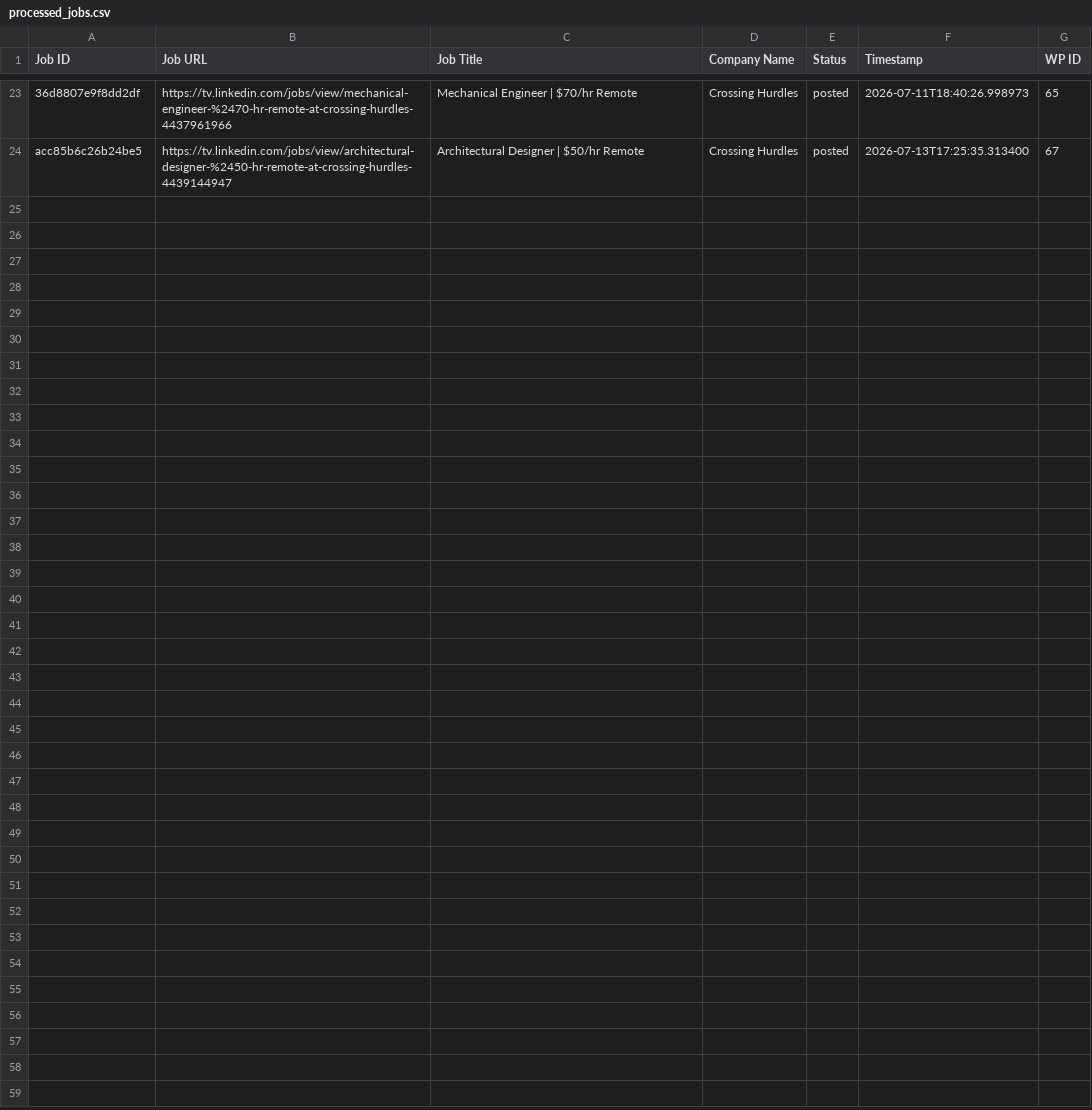
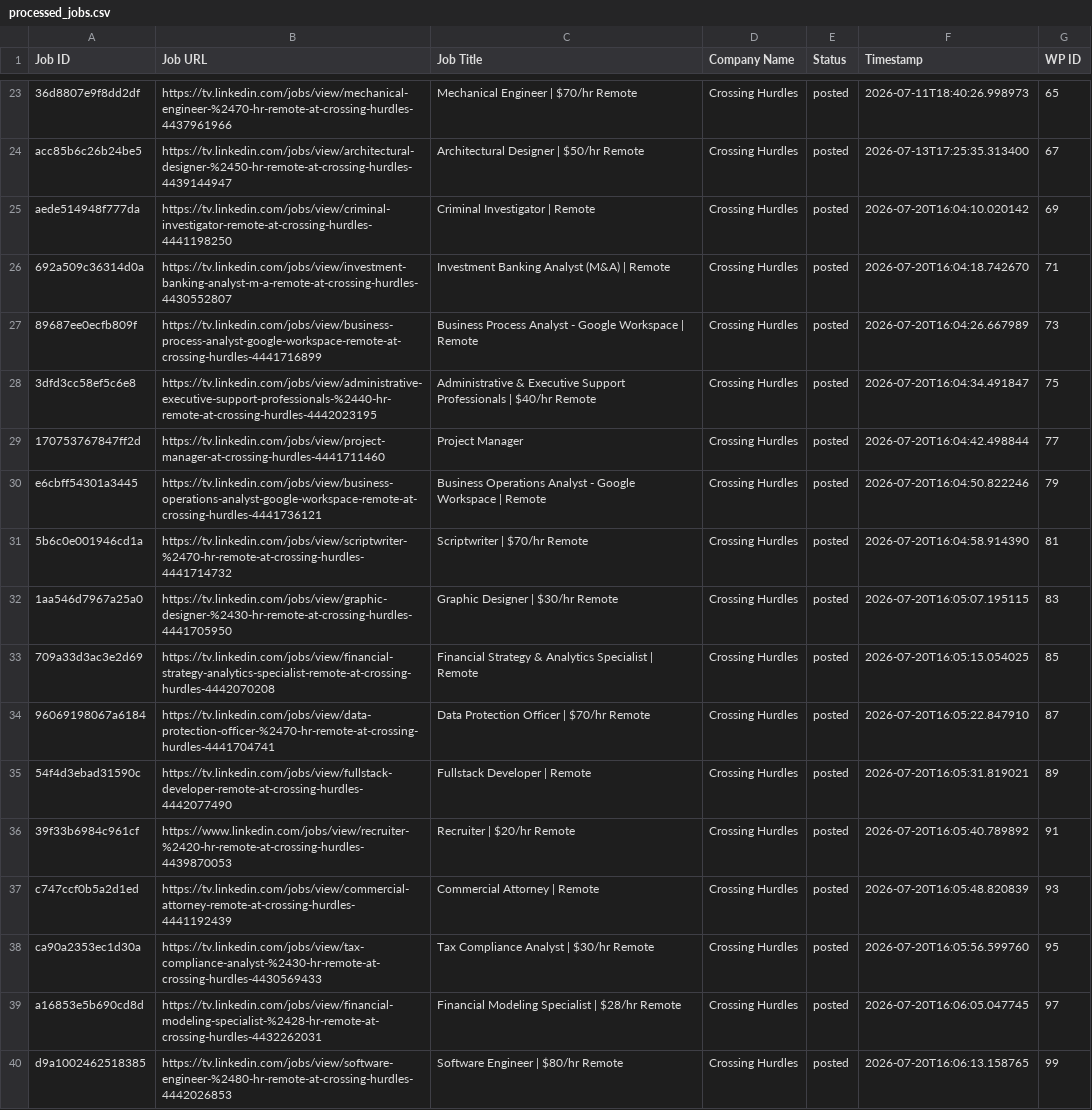
Before and after one commit to vindoky/tv, a CSV file: processed_jobs.csv, drawn as a sheet; only a part is shown, gaps mark what is left out; the diff names each change by its address in the sheet, - before the commit and + after, or states it on an @@ line.

```diff
--- a/processed_jobs.csv
+++ b/processed_jobs.csv
+row 25: aede514948f777da | https://tv.linkedin.com/jobs/view/criminal-investigator-remote-at-crossing-hurdles-4441198250 | Criminal Investigator | Remote | Crossing Hurdles | posted | 2026-07-20T16:04:10.020142 | 69
+row 26: 692a509c36314d0a | https://tv.linkedin.com/jobs/view/investment-banking-analyst-m-a-remote-at-crossing-hurdles-4430552807 | Investment Banking Analyst (M&A) | Remote | Crossing Hurdles | posted | 2026-07-20T16:04:18.742670 | 71
+row 27: 89687ee0ecfb809f | https://tv.linkedin.com/jobs/view/business-process-analyst-google-workspace-remote-at-crossing-hurdles-4441716899 | Business Process Analyst - Google Workspace | Remote | Crossing Hurdles | posted | 2026-07-20T16:04:26.667989 | 73
+row 28: 3dfd3cc58ef5c6e8 | https://tv.linkedin.com/jobs/view/administrative-executive-support-professionals-%2440-hr-remote-at-crossing-hurdles-4442023195 | Administrative & Executive Support Professionals | $40/hr Remote | Crossing Hurdles | posted | 2026-07-20T16:04:34.491847 | 75
+row 29: 170753767847ff2d | https://tv.linkedin.com/jobs/view/project-manager-at-crossing-hurdles-4441711460 | Project Manager | Crossing Hurdles | posted | 2026-07-20T16:04:42.498844 | 77
+row 30: e6cbff54301a3445 | https://tv.linkedin.com/jobs/view/business-operations-analyst-google-workspace-remote-at-crossing-hurdles-4441736121 | Business Operations Analyst - Google Workspace | Remote | Crossing Hurdles | posted | 2026-07-20T16:04:50.822246 | 79
+row 31: 5b6c0e001946cd1a | https://tv.linkedin.com/jobs/view/scriptwriter-%2470-hr-remote-at-crossing-hurdles-4441714732 | Scriptwriter | $70/hr Remote | Crossing Hurdles | posted | 2026-07-20T16:04:58.914390 | 81
+row 32: 1aa546d7967a25a0 | https://tv.linkedin.com/jobs/view/graphic-designer-%2430-hr-remote-at-crossing-hurdles-4441705950 | Graphic Designer | $30/hr Remote | Crossing Hurdles | posted | 2026-07-20T16:05:07.195115 | 83
+row 33: 709a33d3ac3e2d69 | https://tv.linkedin.com/jobs/view/financial-strategy-analytics-specialist-remote-at-crossing-hurdles-4442070208 | Financial Strategy & Analytics Specialist | Remote | Crossing Hurdles | posted | 2026-07-20T16:05:15.054025 | 85
+row 34: 96069198067a6184 | https://tv.linkedin.com/jobs/view/data-protection-officer-%2470-hr-remote-at-crossing-hurdles-4441704741 | Data Protection Officer | $70/hr Remote | Crossing Hurdles | posted | 2026-07-20T16:05:22.847910 | 87
+row 35: 54f4d3ebad31590c | https://tv.linkedin.com/jobs/view/fullstack-developer-remote-at-crossing-hurdles-4442077490 | Fullstack Developer | Remote | Crossing Hurdles | posted | 2026-07-20T16:05:31.819021 | 89
+row 36: 39f33b6984c961cf | https://www.linkedin.com/jobs/view/recruiter-%2420-hr-remote-at-crossing-hurdles-4439870053 | Recruiter | $20/hr Remote | Crossing Hurdles | posted | 2026-07-20T16:05:40.789892 | 91
+row 37: c747ccf0b5a2d1ed | https://tv.linkedin.com/jobs/view/commercial-attorney-remote-at-crossing-hurdles-4441192439 | Commercial Attorney | Remote | Crossing Hurdles | posted | 2026-07-20T16:05:48.820839 | 93
+row 38: ca90a2353ec1d30a | https://tv.linkedin.com/jobs/view/tax-compliance-analyst-%2430-hr-remote-at-crossing-hurdles-4430569433 | Tax Compliance Analyst | $30/hr Remote | Crossing Hurdles | posted | 2026-07-20T16:05:56.599760 | 95
+row 39: a16853e5b690cd8d | https://tv.linkedin.com/jobs/view/financial-modeling-specialist-%2428-hr-remote-at-crossing-hurdles-4432262031 | Financial Modeling Specialist | $28/hr Remote | Crossing Hurdles | posted | 2026-07-20T16:06:05.047745 | 97
+row 40: d9a1002462518385 | https://tv.linkedin.com/jobs/view/software-engineer-%2480-hr-remote-at-crossing-hurdles-4442026853 | Software Engineer | $80/hr Remote | Crossing Hurdles | posted | 2026-07-20T16:06:13.158765 | 99
```
